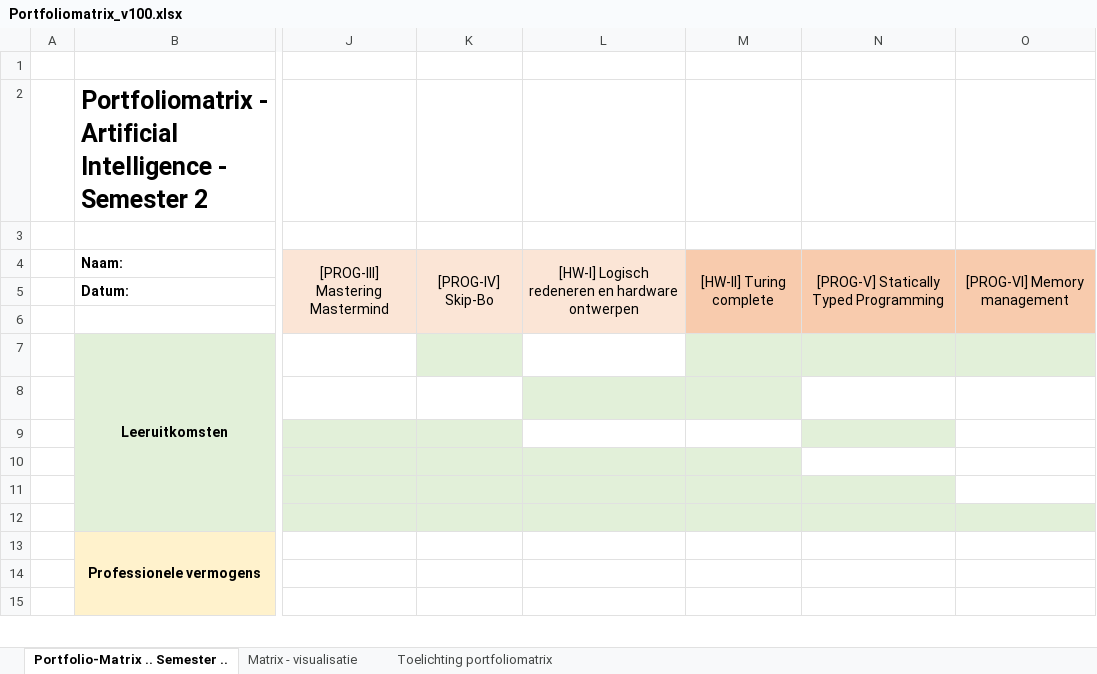
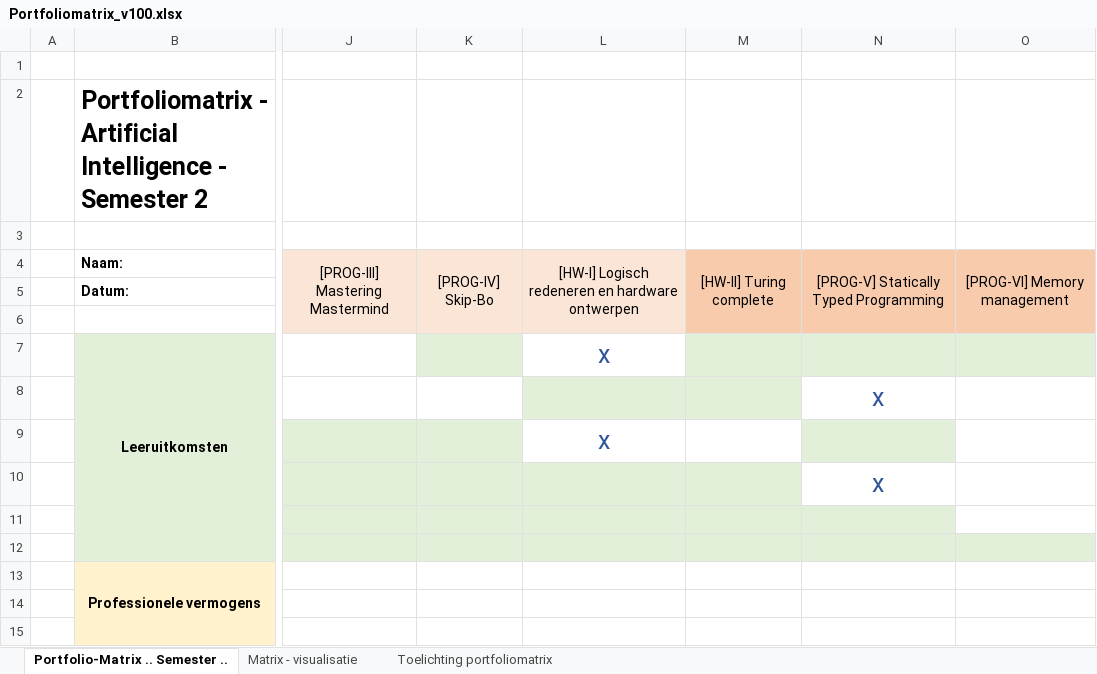
Before and after one commit to GitMathijs/AI-S2_student, an Excel workbook: document/Portfoliomatrix_v100.xlsx, sheet Portfolio-Matrix .. Semester .., drawn as a sheet; only a part is shown, gaps mark what is left out; values as stored, in another font and other column widths than the file's, no borders; charts and pictures not drawn; the diff names each change by its address in the sheet, - before the commit and + after, or states it on an @@ line.

```diff
--- a/document/Portfoliomatrix_v100.xlsx (sheet Portfolio-Matrix .. Semester ..)
+++ b/document/Portfoliomatrix_v100.xlsx (sheet Portfolio-Matrix .. Semester ..)
-L7: (empty)
+L7: x
-N8: (empty)
+N8: x
-L9: (empty)
+L9: x
-N10: (empty)
+N10: x
```
Also changed, not shown: charts or pictures, 1 other file.
